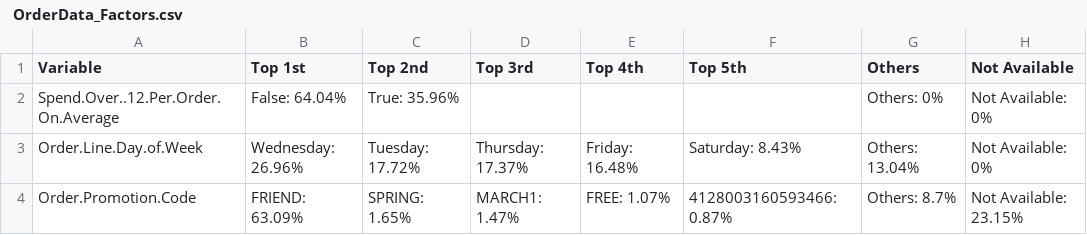
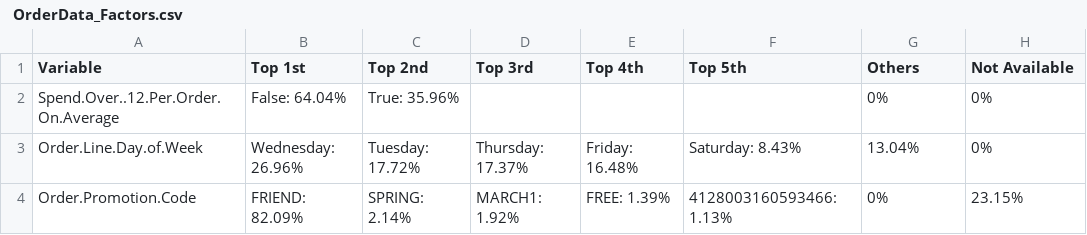
Before and after one commit to uoc-data-science/data, a CSV file: 4 Data Overview/Tables/ OrderData_Factors.csv, drawn as a sheet.

```diff
--- a/4 Data Overview/Tables/ OrderData_Factors.csv
+++ b/4 Data Overview/Tables/ OrderData_Factors.csv
@@ -1,4 +1,4 @@
 "Variable","Top 1st","Top 2nd","Top 3rd","Top 4th","Top 5th","Others","Not Available"
-"Spend.Over..12.Per.Order.On.Average","False: 64.04%","True: 35.96%","","","","Others: 0%","Not Available: 0%"
-"Order.Line.Day.of.Week","Wednesday: 26.96%","Tuesday: 17.72%","Thursday: 17.37%","Friday: 16.48%","Saturday: 8.43%","Others: 13.04%","Not Available: 0%"
-"Order.Promotion.Code","FRIEND: 63.09%","SPRING: 1.65%","MARCH1: 1.47%","FREE: 1.07%","4128003160593466: 0.87%","Others: 8.7%","Not Available: 23.15%"
+"Spend.Over..12.Per.Order.On.Average","False: 64.04%","True: 35.96%","","","","0%","0%"
+"Order.Line.Day.of.Week","Wednesday: 26.96%","Tuesday: 17.72%","Thursday: 17.37%","Friday: 16.48%","Saturday: 8.43%","13.04%","0%"
+"Order.Promotion.Code","FRIEND: 82.09%","SPRING: 2.14%","MARCH1: 1.92%","FREE: 1.39%","4128003160593466: 1.13%","0%","23.15%"
```
Also changed, not shown: 4 Data Overview/Tables/ ClickstreamData_Factors.csv, 4 Data Overview/Tables/ CustomerData_Factors.csv, 8 other files.
